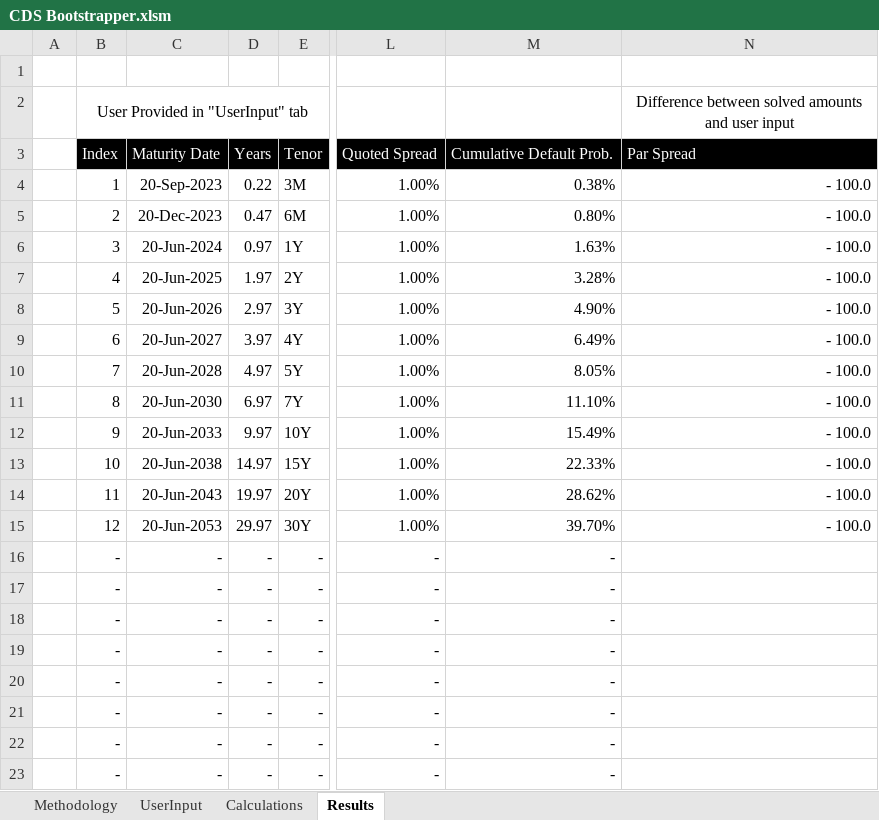
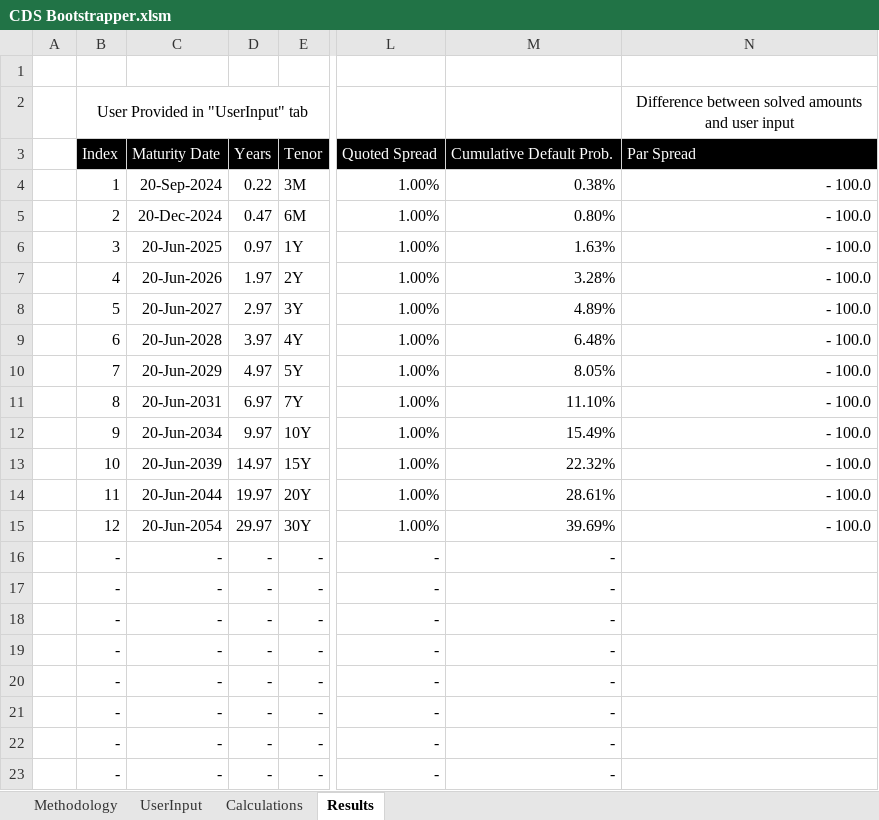
Before and after one commit to shasafoster/frm, an Excel workbook: excel_models/CDS Bootstrapper.xlsm, sheet Results, drawn as a sheet; only a part is shown, gaps mark what is left out; values as stored, in another font and other column widths than the file's, no borders; the diff names each change by its address in the sheet, - before the commit and + after, or states it on an @@ line.

```diff
--- a/excel_models/CDS Bootstrapper.xlsm (sheet Results)
+++ b/excel_models/CDS Bootstrapper.xlsm (sheet Results)
-C4: 20-Sep-2023
+C4: 20-Sep-2024
-C5: 20-Dec-2023
+C5: 20-Dec-2024
-C6: 20-Jun-2024
+C6: 20-Jun-2025
-C7: 20-Jun-2025
+C7: 20-Jun-2026
-C8: 20-Jun-2026
+C8: 20-Jun-2027
-M8: 4.90%
+M8: 4.89%
-C9: 20-Jun-2027
+C9: 20-Jun-2028
-M9: 6.49%
+M9: 6.48%
-C10: 20-Jun-2028
+C10: 20-Jun-2029
-C11: 20-Jun-2030
+C11: 20-Jun-2031
-C12: 20-Jun-2033
+C12: 20-Jun-2034
-C13: 20-Jun-2038
+C13: 20-Jun-2039
-M13: 22.33%
+M13: 22.32%
-C14: 20-Jun-2043
+C14: 20-Jun-2044
-M14: 28.62%
+M14: 28.61%
-C15: 20-Jun-2053
+C15: 20-Jun-2054
-M15: 39.70%
+M15: 39.69%
```
Also changed, not shown: sheet Calculations, sheet UserInput, 18 other files.
